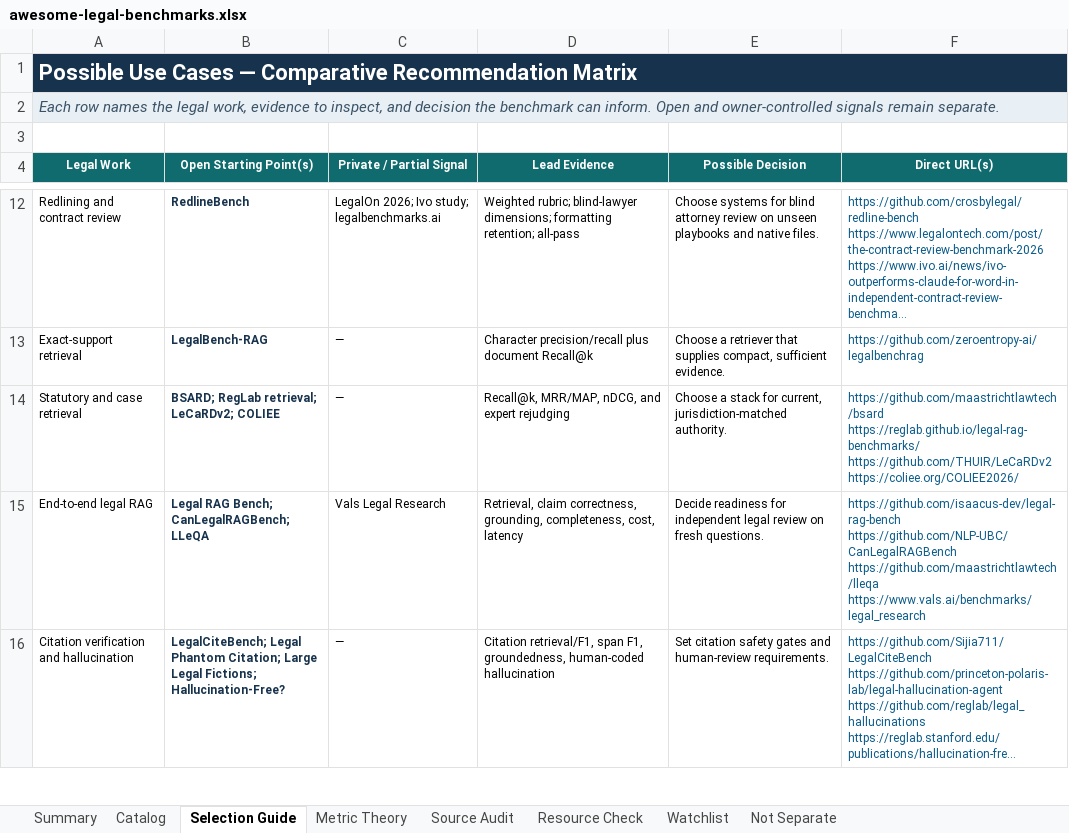
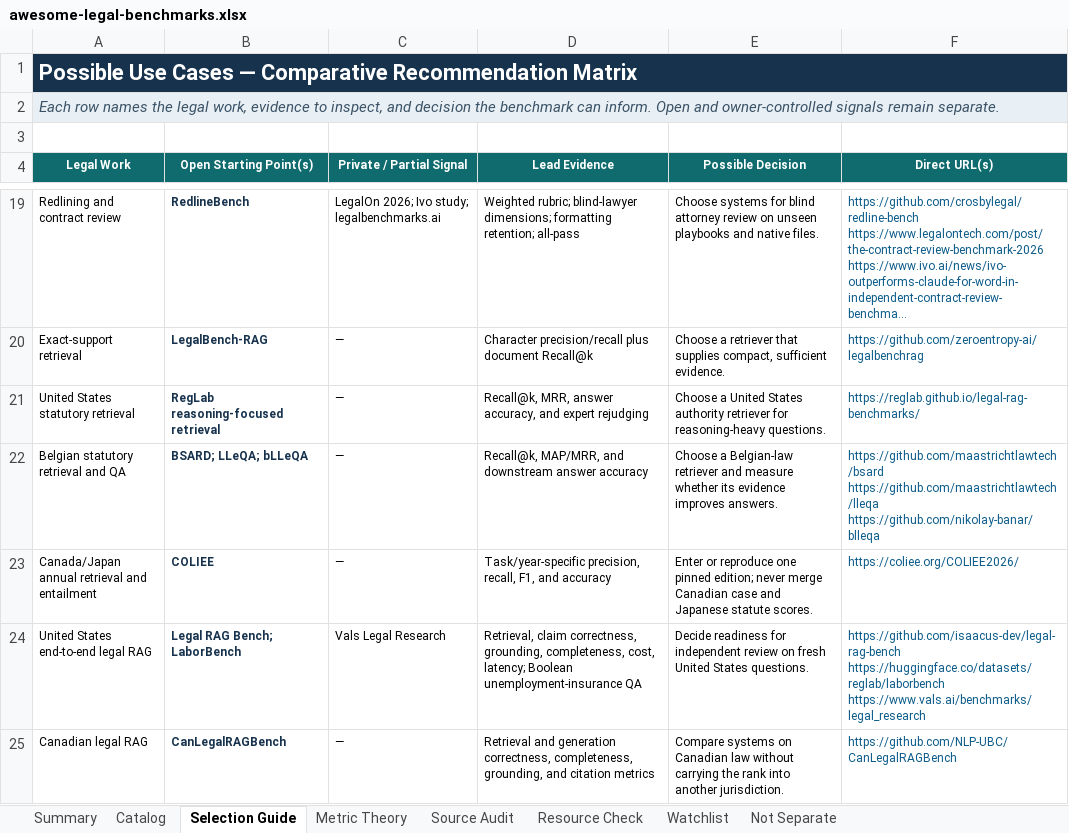
Before and after one commit to narcolepticchicken/awesome-legal-benchmarks, an Excel workbook: outputs/awesome-legal-benchmarks.xlsx, sheet Selection Guide, drawn as a sheet; only a part is shown, gaps mark what is left out; the shorter side is filled out with more unchanged rows; long unchanged cells end in …; values as stored, in another font and other column widths than the file's, no borders; table styles not drawn; removed rows and columns are numbered as before the commit, all else as after; ↵ is a line break in a cell; the diff covers the shown part only; the diff names each change by its address in the sheet, - before the commit and + after, or states it on an @@ line.

Commit message:
Refresh legal benchmark catalog and workbook

```diff
--- a/outputs/awesome-legal-benchmarks.xlsx (sheet Selection Guide)
+++ b/outputs/awesome-legal-benchmarks.xlsx (sheet Selection Guide)
-row 14: Statutory and case retrieval | BSARD; RegLab retrieval; LeCaRDv2; COLIEE | — | Recall@k, MRR/MAP, nDCG, and expert rejudging | Choose a stack for current, jurisdiction-matched authority. | https://github.com/maastrichtlawtech/bsard ↵ https://reglab.github.io/legal-rag-benchmarks/ ↵ https://github.com/THUIR/LeCaRDv2 ↵ https://coliee.org/COLIEE2026/
+row 21: United States statutory retrieval | RegLab reasoning-focused retrieval | — | Recall@k, MRR, answer accuracy, and expert rejudging | Choose a United States authority retriever for reasoning-heavy questions. | https://reglab.github.io/legal-rag-benchmarks/
+row 22: Belgian statutory retrieval and QA | BSARD; LLeQA; bLLeQA | — | Recall@k, MAP/MRR, and downstream answer accuracy | Choose a Belgian-law retriever and measure whether its evidence improves answers. | https://github.com/maastrichtlawtech/bsard ↵ https://github.com/maastrichtlawtech/lleqa ↵ https://github.com/nikolay-banar/blleqa
+row 23: Canada/Japan annual retrieval and entailment | COLIEE | — | Task/year-specific precision, recall, F1, and accuracy | Enter or reproduce one pinned edition; never merge Canadian case and Japanese statute scores. | https://coliee.org/COLIEE2026/
-A24 (Legal Work): End-to-end legal RAG
+A24 (Legal Work): United States end-to-end legal RAG
-B24 (Open Starting Point(s)): Legal RAG Bench; CanLegalRAGBench; LLeQA
+B24 (Open Starting Point(s)): Legal RAG Bench; LaborBench
-D24 (Lead Evidence): …completeness, cost, latency
+D24 (Lead Evidence): …completeness, cost, latency; Boolean unemployment-insurance QA
-E24 (Possible Decision): …for independent legal review on fresh questions.
+E24 (Possible Decision): …for independent review on fresh United States questions.
-F24 (Direct URL(s)): https://github.com/isaacus-dev/legal-rag-bench ↵ https://github.com/NLP-UBC/CanLegalRAGBench ↵ https://github.com/maastrichtlawtech/lleqa ↵ https://www.vals.ai/benchmarks/legal_research
+F24 (Direct URL(s)): https://github.com/isaacus-dev/legal-rag-bench ↵ https://huggingface.co/datasets/reglab/laborbench ↵ https://www.vals.ai/benchmarks/legal_research
+row 25: Canadian legal RAG | CanLegalRAGBench | — | Retrieval and generation correctness, completeness, grounding, and citation metrics | Compare systems on Canadian law without carrying the rank into another jurisdiction. | https://github.com/NLP-UBC/CanLegalRAGBench
```
Also changed, not shown: 17 added rows and 11 edited cells elsewhere in this sheet, sheet Catalog, sheet Resource Check, sheet Metric Theory, sheet Summary, sheet Watchlist, sheet Not Separate, 23 other files.
